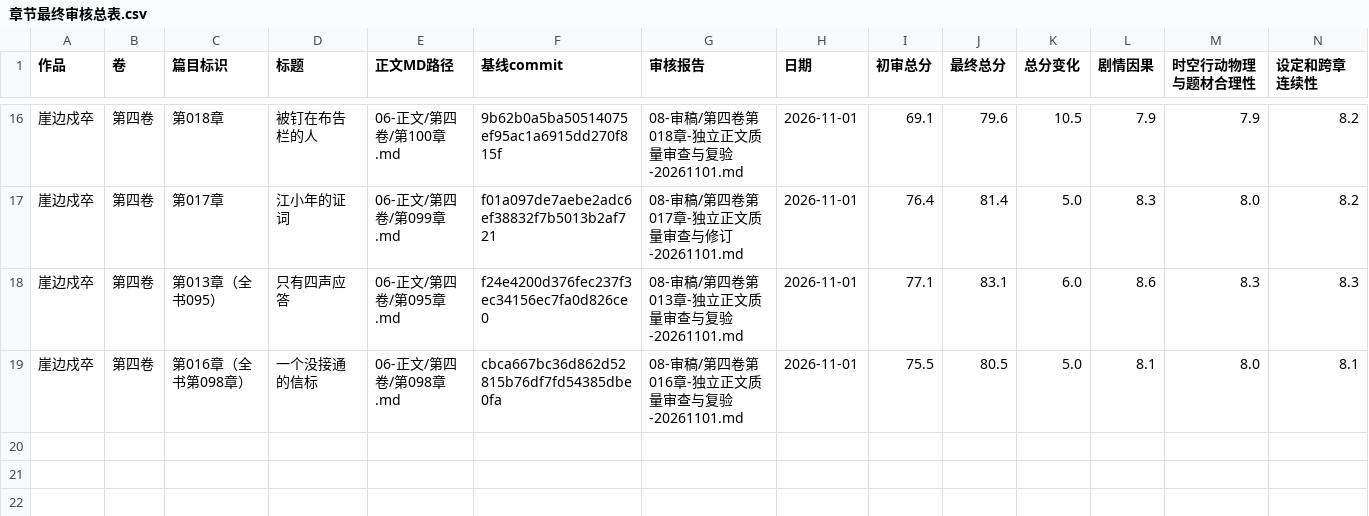
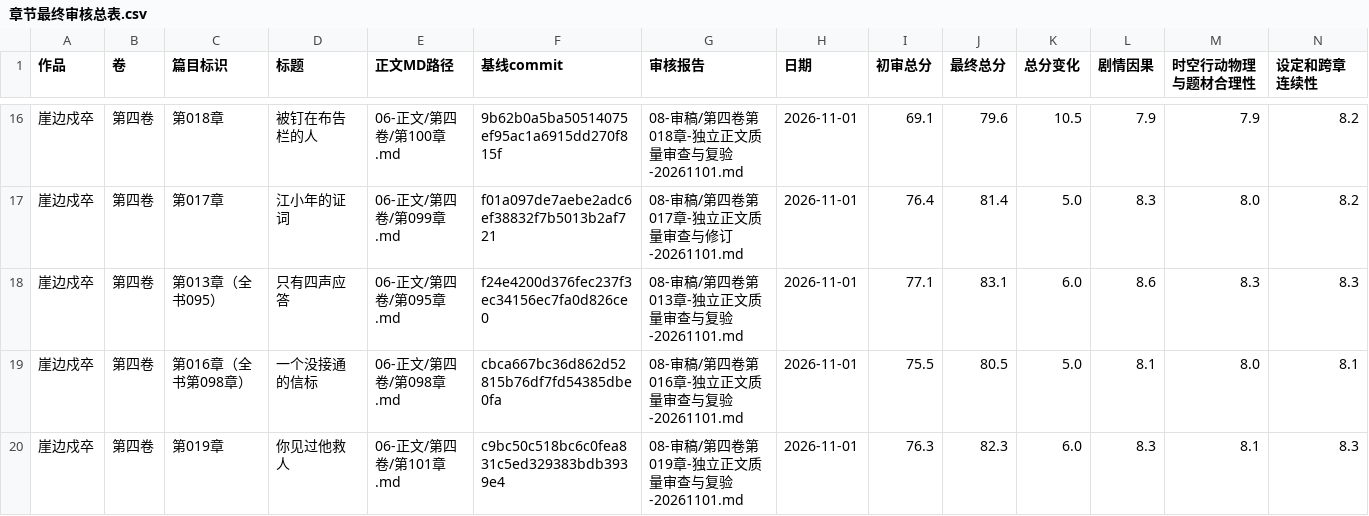
Before and after one commit to yuqiangdede/The-Last-Watch, a CSV file: 08-审稿/章节最终审核总表.csv, drawn as a sheet; only a part is shown, gaps mark what is left out; rows hold the shown columns only; the diff names each change by its address in the sheet, - before the commit and + after, or states it on an @@ line.

```diff
--- a/08-审稿/章节最终审核总表.csv
+++ b/08-审稿/章节最终审核总表.csv
+row 20: 崖边戍卒 | 第四卷 | 第019章 | 你见过他救人 | 06-正文/第四卷/第101章.md | c9bc50c518bc6c0fea831c5ed329383bdb3939e4 | 08-审稿/第四卷第019章-独立正文质量审查与复验-20261101.md | 2026-11-01 | 76.3 | 82.3 | 6.0 | 8.3 | 8.1 | 8.3
```
Also changed, not shown: 5 other files.
